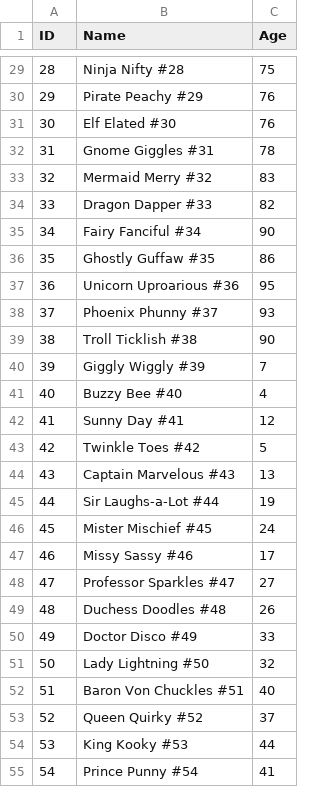
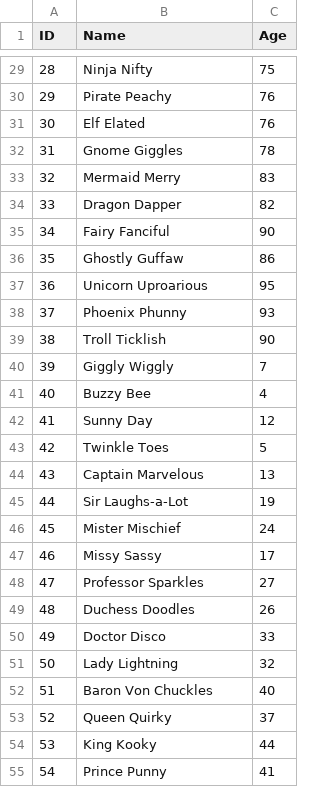
Before and after one commit to sunsided/cobol-playground, a CSV file: bin/example.csv, drawn as a sheet; only a part is shown, gaps mark what is left out; the diff covers the shown part only.

Commit message:
Fix names in example.csv

```diff
--- a/bin/example.csv
+++ b/bin/example.csv
@@ -29,27 +29,27 @@ ID,Name,Age
-28,Ninja Nifty #28,75
-29,Pirate Peachy #29,76
-30,Elf Elated #30,76
-31,Gnome Giggles #31,78
-32,Mermaid Merry #32,83
-33,Dragon Dapper #33,82
-34,Fairy Fanciful #34,90
-35,Ghostly Guffaw #35,86
-36,Unicorn Uproarious #36,95
-37,Phoenix Phunny #37,93
-38,Troll Ticklish #38,90
-39,Giggly Wiggly #39,7
-40,Buzzy Bee #40,4
-41,Sunny Day #41,12
-42,Twinkle Toes #42,5
-43,Captain Marvelous #43,13
-44,Sir Laughs-a-Lot #44,19
-45,Mister Mischief #45,24
-46,Missy Sassy #46,17
-47,Professor Sparkles #47,27
-48,Duchess Doodles #48,26
-49,Doctor Disco #49,33
-50,Lady Lightning #50,32
-51,Baron Von Chuckles #51,40
-52,Queen Quirky #52,37
-53,King Kooky #53,44
-54,Prince Punny #54,41
+28,Ninja Nifty,75
+29,Pirate Peachy,76
+30,Elf Elated,76
+31,Gnome Giggles,78
+32,Mermaid Merry,83
+33,Dragon Dapper,82
+34,Fairy Fanciful,90
+35,Ghostly Guffaw,86
+36,Unicorn Uproarious,95
+37,Phoenix Phunny,93
+38,Troll Ticklish,90
+39,Giggly Wiggly,7
+40,Buzzy Bee,4
+41,Sunny Day,12
+42,Twinkle Toes,5
+43,Captain Marvelous,13
+44,Sir Laughs-a-Lot,19
+45,Mister Mischief,24
+46,Missy Sassy,17
+47,Professor Sparkles,27
+48,Duchess Doodles,26
+49,Doctor Disco,33
+50,Lady Lightning,32
+51,Baron Von Chuckles,40
+52,Queen Quirky,37
+53,King Kooky,44
+54,Prince Punny,41
```
Also changed, not shown: 73 edited cells elsewhere in this file.
